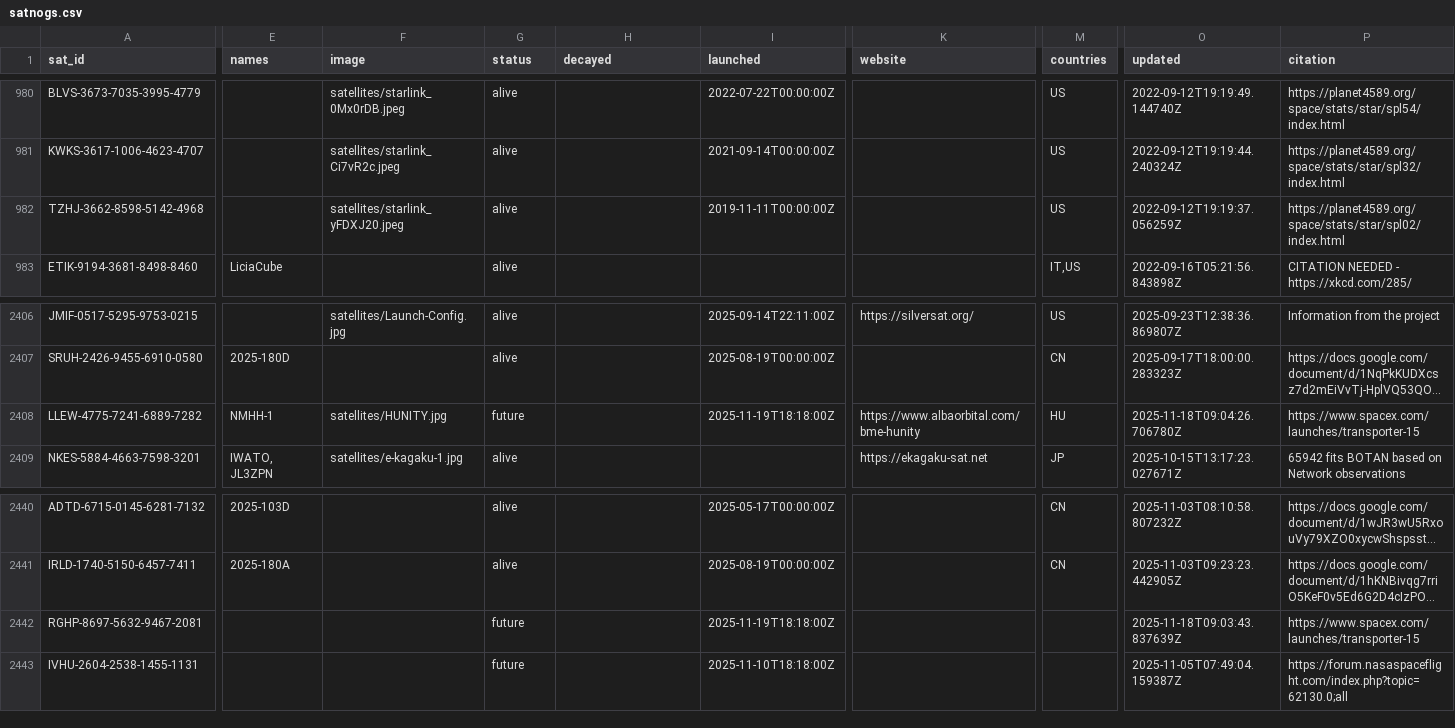
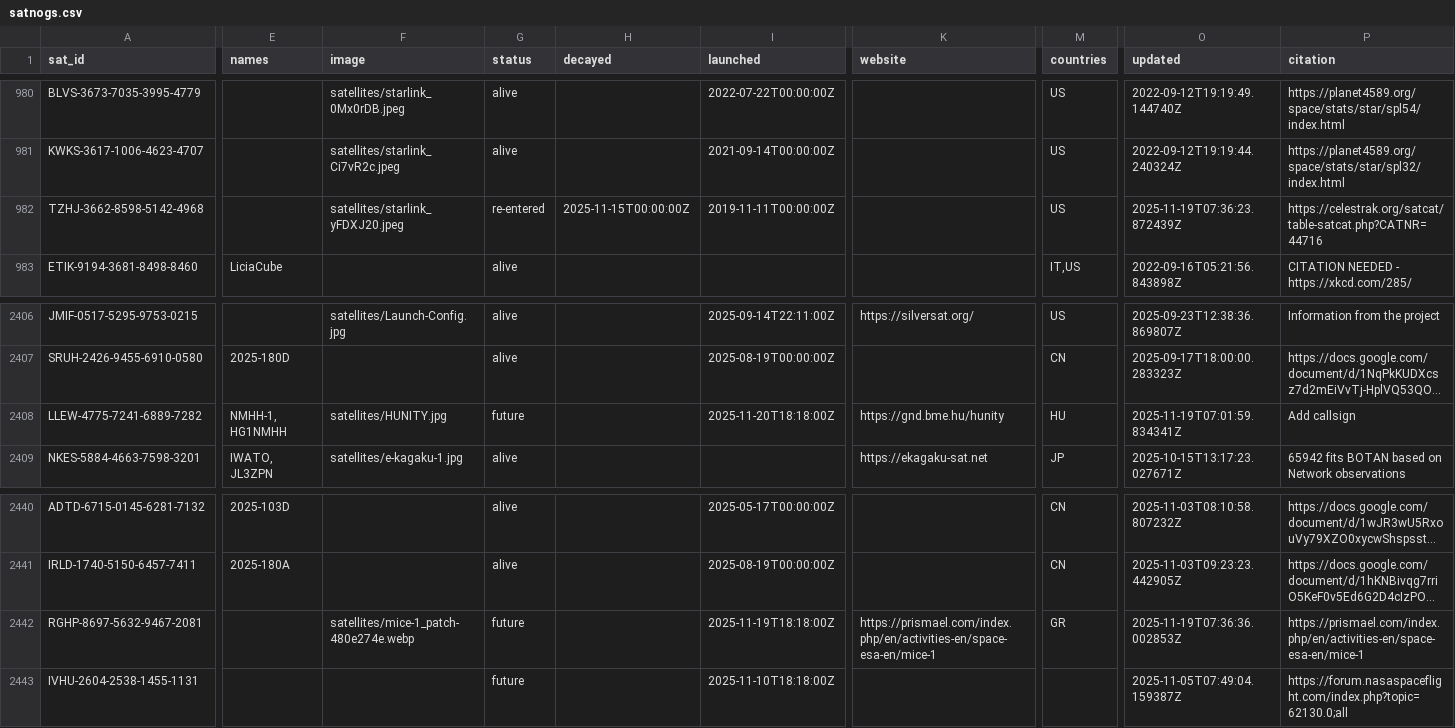
Before and after one commit to palewire/amateur-satellite-database, a CSV file: data/satnogs.csv, drawn as a sheet; only a part is shown, gaps mark what is left out; long unchanged cells end in …; the diff names each change by its address in the sheet, - before the commit and + after, or states it on an @@ line.

```diff
--- a/data/satnogs.csv
+++ b/data/satnogs.csv
-G982 (status): alive
+G982 (status): re-entered
-H982 (decayed): (empty)
+H982 (decayed): 2025-11-15T00:00:00Z
-O982 (updated): 2022-09-12T19:19:37.056259Z
+O982 (updated): 2025-11-19T07:36:23.872439Z
-P982 (citation): https://planet4589.org/space/stats/star/spl02/index.html
+P982 (citation): https://celestrak.org/satcat/table-satcat.php?CATNR=44716
-E2408 (names): NMHH-1
+E2408 (names): NMHH-1, HG1NMHH
-I2408 (launched): 2025-11-19T18:18:00Z
+I2408 (launched): 2025-11-20T18:18:00Z
-K2408 (website): https://www.albaorbital.com/bme-hunity
+K2408 (website): https://gnd.bme.hu/hunity
-O2408 (updated): 2025-11-18T09:04:26.706780Z
+O2408 (updated): 2025-11-19T07:01:59.834341Z
-P2408 (citation): https://www.spacex.com/launches/transporter-15
+P2408 (citation): Add callsign
-F2442 (image): (empty)
+F2442 (image): satellites/mice-1_patch-480e274e.webp
-K2442 (website): (empty)
+K2442 (website): https://prismael.com/index.php/en/activities-en/space-esa-en/mice-1
-M2442 (countries): (empty)
+M2442 (countries): GR
-O2442 (updated): 2025-11-18T09:03:43.837639Z
+O2442 (updated): 2025-11-19T07:36:36.002853Z
-P2442 (citation): https://www.spacex.com/launches/transporter-15
+P2442 (citation): https://prismael.com/index.php/en/activities-en/space-esa-en/mice-1
```
Also changed, not shown: data/amsat-active-frequencies.csv, data/amsat-all-frequencies.csv, 3 other files.
